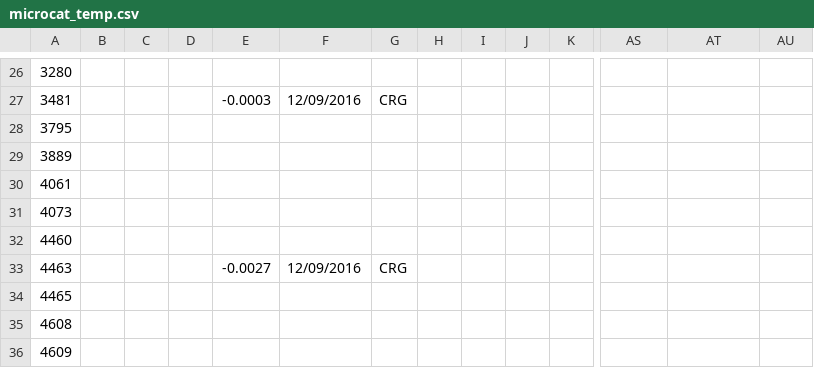
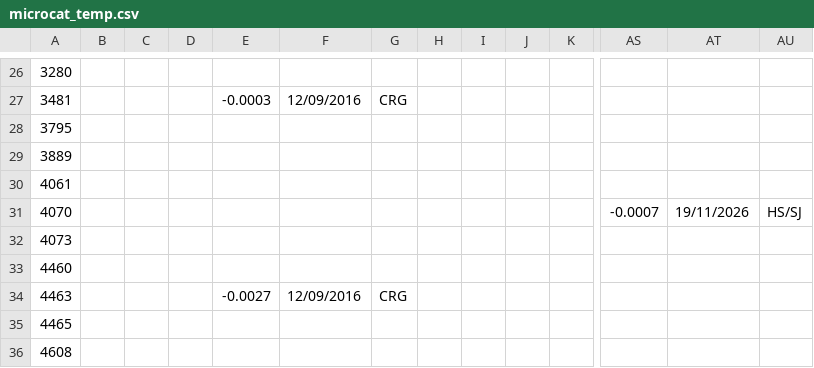
Before and after one commit to ScotMarPhys/m_moorproc_toolbox, a CSV file: metadata/cal_coef/osnap/microcat_temp.csv, drawn as a sheet; only a part is shown, gaps mark what is left out; the shorter side is filled out with more unchanged rows; rows hold the shown columns only; the diff names each change by its address in the sheet, - before the commit and + after, or states it on an @@ line.

Commit message:
add new microcat S/N to spreadsheet

```diff
--- a/metadata/cal_coef/osnap/microcat_temp.csv
+++ b/metadata/cal_coef/osnap/microcat_temp.csv
+row 31: 4070 |  |  |  |  |  |  |  |  |  |  | -0.0007 | 19/11/2026 | HS/SJ
```
